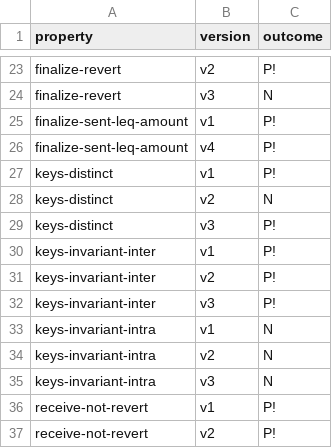
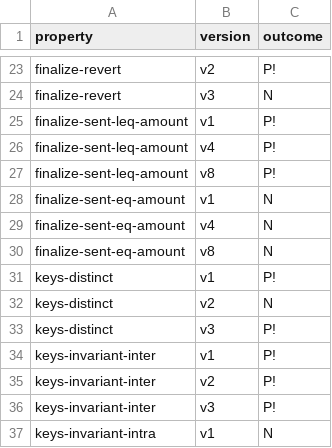
Before and after one commit to fiaravia/contracts-verification-benchmark, a CSV file: contracts/vault/certora.csv, drawn as a sheet; only a part is shown, gaps mark what is left out; the shorter side is filled out with more unchanged rows; the diff names each change by its address in the sheet, - before the commit and + after, or states it on an @@ line.

Commit message:
vault: certora.csv

```diff
--- a/contracts/vault/certora.csv
+++ b/contracts/vault/certora.csv
+row 27: finalize-sent-leq-amount | v8 | P!
+row 28: finalize-sent-eq-amount | v1 | N
+row 29: finalize-sent-eq-amount | v4 | N
+row 30: finalize-sent-eq-amount | v8 | N
```
